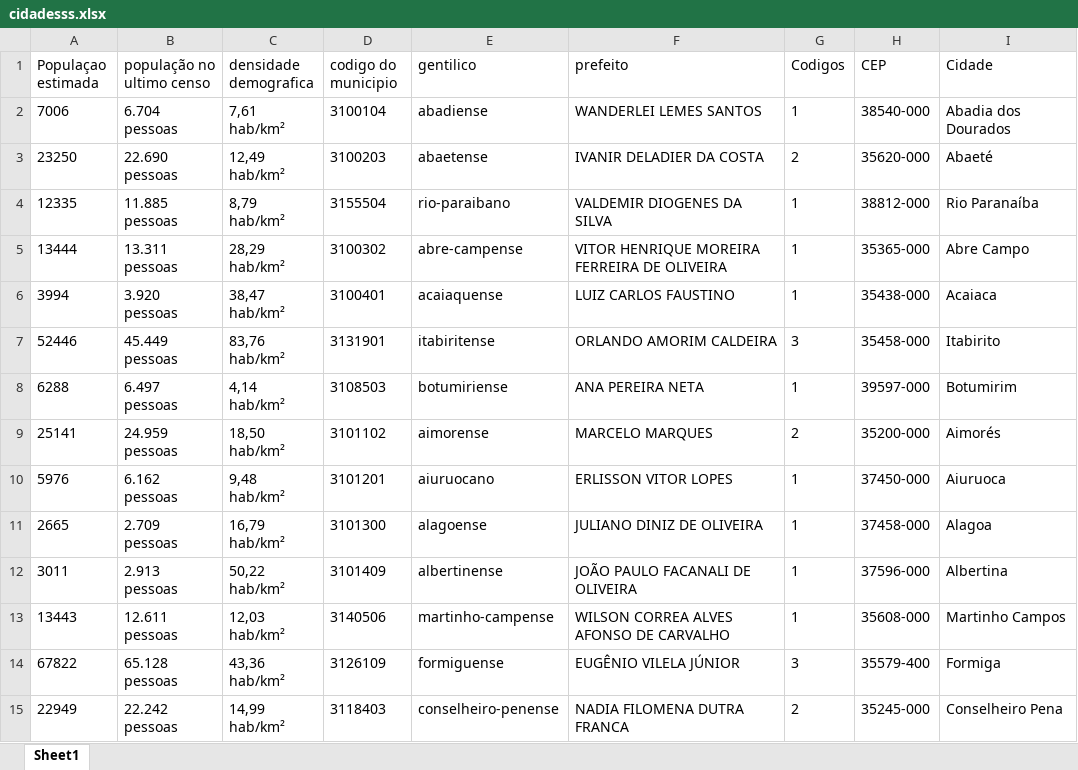
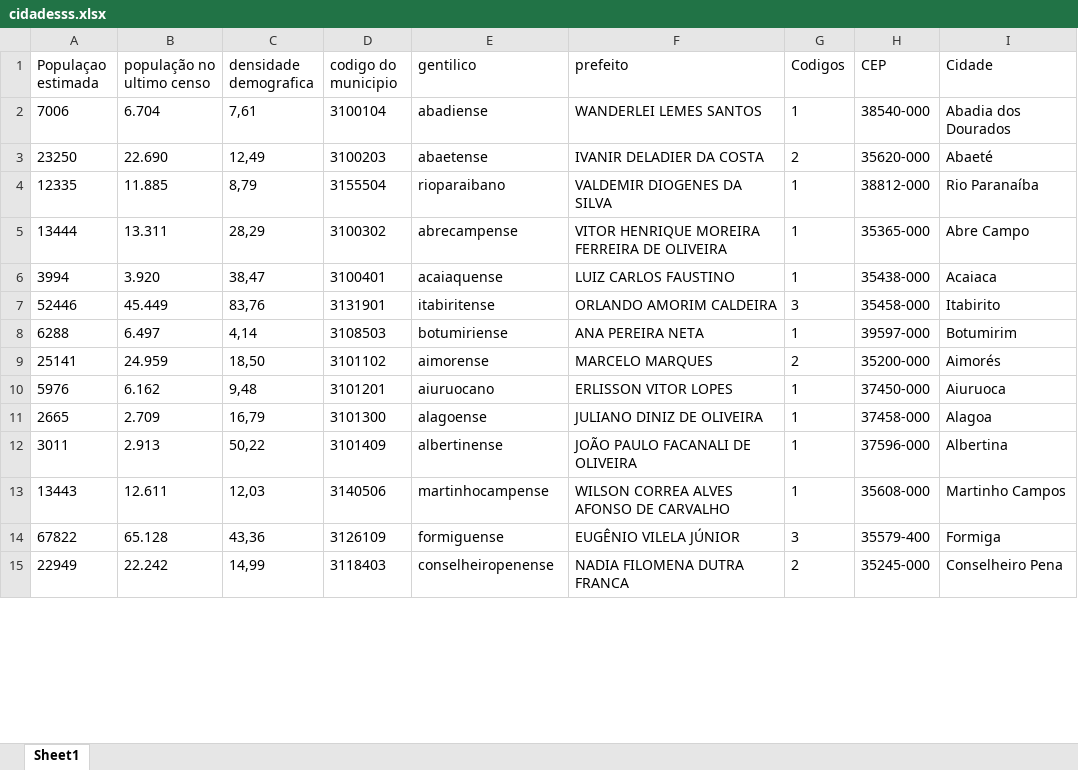
Before and after one commit to lukash0087/Treinamento-Uipatch-, an Excel workbook: cidadesss.xlsx, sheet Sheet1, drawn as a sheet; only a part is shown; values as stored, in another font and other column widths than the file's, no borders; ↵ is a line break in a cell; the diff covers the shown part only; the diff names each change by its address in the sheet, - before the commit and + after, or states it on an @@ line.

```diff
--- a/cidadesss.xlsx (sheet Sheet1)
+++ b/cidadesss.xlsx (sheet Sheet1)
-B2 (população no ultimo censo): 6.704 ↵ pessoas
+B2 (população no ultimo censo): 6.704
-C2 (densidade demografica): 7,61 ↵ hab/km²
+C2 (densidade demografica): 7,61
-B3 (população no ultimo censo): 22.690 ↵ pessoas
+B3 (população no ultimo censo): 22.690
-C3 (densidade demografica): 12,49 ↵ hab/km²
+C3 (densidade demografica): 12,49
-B4 (população no ultimo censo): 11.885 ↵ pessoas
+B4 (população no ultimo censo): 11.885
-C4 (densidade demografica): 8,79 ↵ hab/km²
+C4 (densidade demografica): 8,79
-E4 (gentilico): rio-paraibano
+E4 (gentilico): rioparaibano
-B5 (população no ultimo censo): 13.311 ↵ pessoas
+B5 (população no ultimo censo): 13.311
-C5 (densidade demografica): 28,29 ↵ hab/km²
+C5 (densidade demografica): 28,29
-E5 (gentilico): abre-campense
+E5 (gentilico): abrecampense
-B6 (população no ultimo censo): 3.920 ↵ pessoas
+B6 (população no ultimo censo): 3.920
-C6 (densidade demografica): 38,47 ↵ hab/km²
+C6 (densidade demografica): 38,47
-B7 (população no ultimo censo): 45.449 ↵ pessoas
+B7 (população no ultimo censo): 45.449
-C7 (densidade demografica): 83,76 ↵ hab/km²
+C7 (densidade demografica): 83,76
-B8 (população no ultimo censo): 6.497 ↵ pessoas
+B8 (população no ultimo censo): 6.497
-C8 (densidade demografica): 4,14 ↵ hab/km²
+C8 (densidade demografica): 4,14
-B9 (população no ultimo censo): 24.959 ↵ pessoas
+B9 (população no ultimo censo): 24.959
-C9 (densidade demografica): 18,50 ↵ hab/km²
+C9 (densidade demografica): 18,50
-B10 (população no ultimo censo): 6.162 ↵ pessoas
+B10 (população no ultimo censo): 6.162
-C10 (densidade demografica): 9,48 ↵ hab/km²
+C10 (densidade demografica): 9,48
-B11 (população no ultimo censo): 2.709 ↵ pessoas
+B11 (população no ultimo censo): 2.709
-C11 (densidade demografica): 16,79 ↵ hab/km²
+C11 (densidade demografica): 16,79
-B12 (população no ultimo censo): 2.913 ↵ pessoas
+B12 (população no ultimo censo): 2.913
-C12 (densidade demografica): 50,22 ↵ hab/km²
+C12 (densidade demografica): 50,22
-B13 (população no ultimo censo): 12.611 ↵ pessoas
+B13 (população no ultimo censo): 12.611
-C13 (densidade demografica): 12,03 ↵ hab/km²
+C13 (densidade demografica): 12,03
-E13 (gentilico): martinho-campense
+E13 (gentilico): martinhocampense
-B14 (população no ultimo censo): 65.128 ↵ pessoas
+B14 (população no ultimo censo): 65.128
-C14 (densidade demografica): 43,36 ↵ hab/km²
+C14 (densidade demografica): 43,36
-B15 (população no ultimo censo): 22.242 ↵ pessoas
+B15 (população no ultimo censo): 22.242
-C15 (densidade demografica): 14,99 ↵ hab/km²
+C15 (densidade demografica): 14,99
-E15 (gentilico): conselheiro-penense
+E15 (gentilico): conselheiropenense
```
Also changed, not shown: 199 edited cells elsewhere in this sheet, cidades.xlsx, 7 other files.
